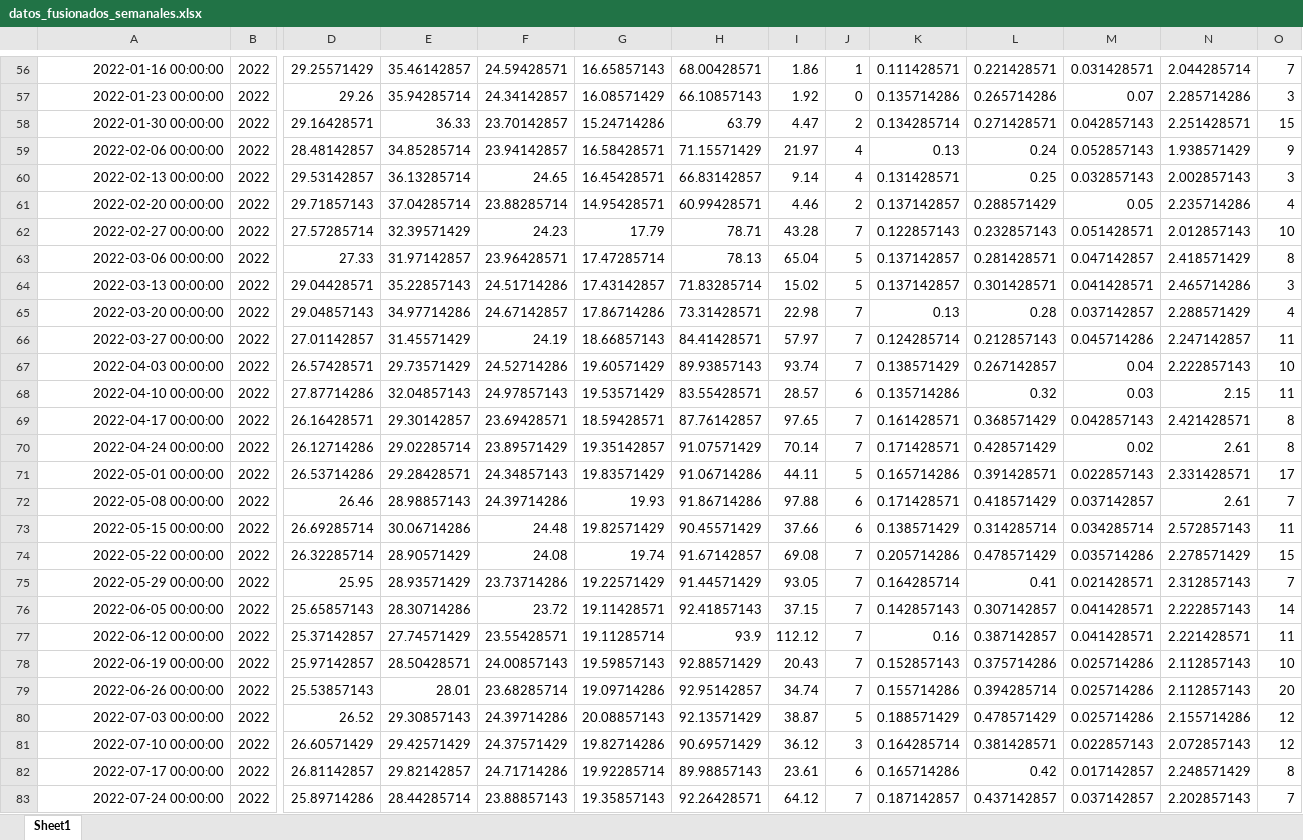
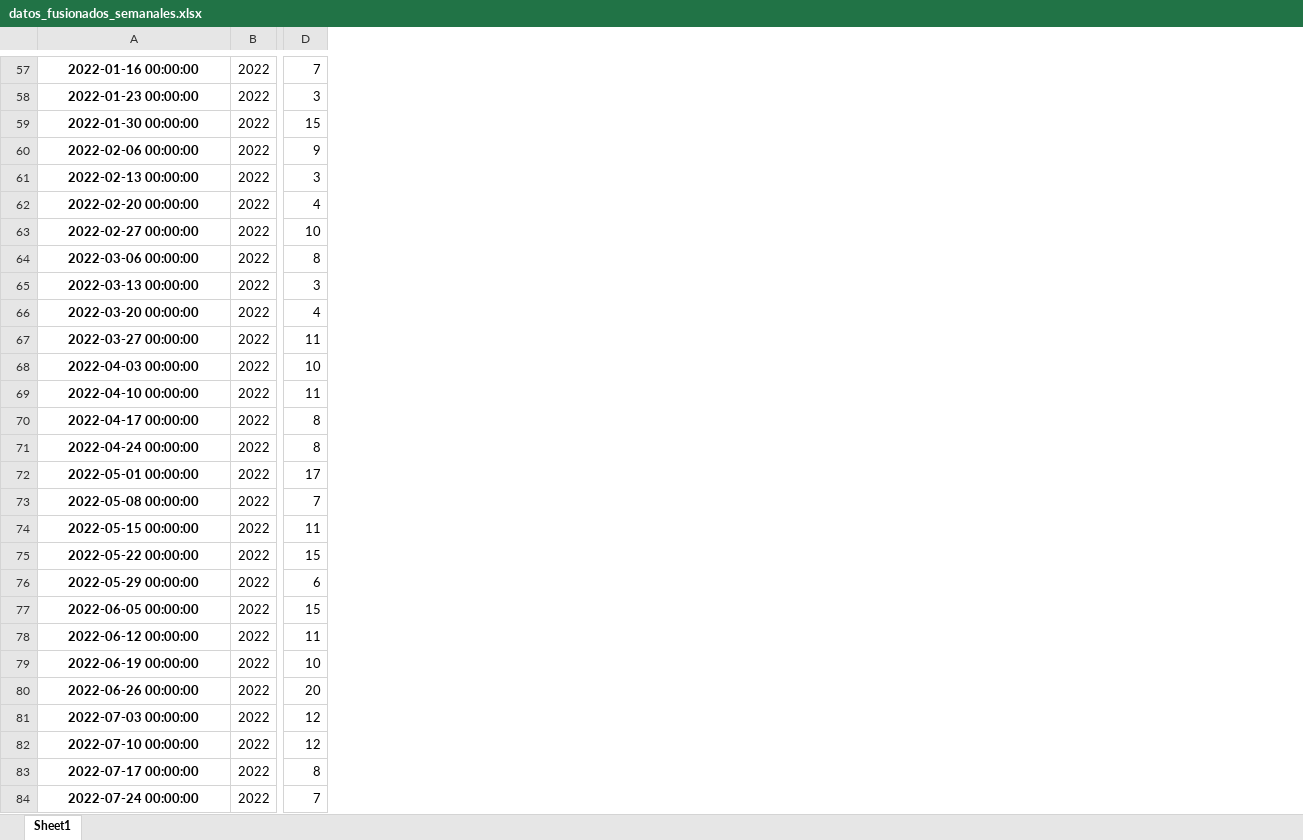
Before and after one commit to marco-canas/arima, an Excel workbook: 1_programa_trabajo/2_ejecucion_plan_trabajo/2_consolidacion_datos_meteoro_epidemiologicos_reales/03_fusionados_y_limpieza_datos/datos_fusionados_semanales.xlsx, sheet Sheet1, drawn as a sheet; only a part is shown, gaps mark what is left out; values as stored, in another font and other column widths than the file's, no borders; removed rows and columns are numbered as before the commit, all else as after; the diff covers the shown part only; the diff names each change by its address in the sheet, - before the commit and + after, or states it on an @@ line.

```diff
--- a/1_programa_trabajo/2_ejecucion_plan_trabajo/2_consolidacion_datos_meteoro_epidemiologicos_reales/03_fusionados_y_limpieza_datos/datos_fusionados_semanales.xlsx (sheet Sheet1)
+++ b/1_programa_trabajo/2_ejecucion_plan_trabajo/2_consolidacion_datos_meteoro_epidemiologicos_reales/03_fusionados_y_limpieza_datos/datos_fusionados_semanales.xlsx (sheet Sheet1)
-column D, rows 56-83: 29.25571429 | 29.26 | 29.16428571 | 28.48142857 | 29.53142857 | 29.71857143 | 27.57285714 | 27.33 | 29.04428571 | 29.04857143 | 27.01142857 | 26.57428571 | 27.87714286 | 26.16428571 | 26.12714286 | 26.53714286 | 26.46 | 26.69285714 | 26.32285714 | 25.95 | 25.65857143 | 25.37142857 | 25.97142857 | 25.53857143 | 26.52 | 26.60571429 | 26.81142857 | 25.89714286
-column E, rows 56-83: 35.46142857 | 35.94285714 | 36.33 | 34.85285714 | 36.13285714 | 37.04285714 | 32.39571429 | 31.97142857 | 35.22857143 | 34.97714286 | 31.45571429 | 29.73571429 | 32.04857143 | 29.30142857 | 29.02285714 | 29.28428571 | 28.98857143 | 30.06714286 | 28.90571429 | 28.93571429 | 28.30714286 | 27.74571429 | 28.50428571 | 28.01 | 29.30857143 | 29.42571429 | 29.82142857 | 28.44285714
-column F, rows 56-83: 24.59428571 | 24.34142857 | 23.70142857 | 23.94142857 | 24.65 | 23.88285714 | 24.23 | 23.96428571 | 24.51714286 | 24.67142857 | 24.19 | 24.52714286 | 24.97857143 | 23.69428571 | 23.89571429 | 24.34857143 | 24.39714286 | 24.48 | 24.08 | 23.73714286 | 23.72 | 23.55428571 | 24.00857143 | 23.68285714 | 24.39714286 | 24.37571429 | 24.71714286 | 23.88857143
-column G, rows 56-83: 16.65857143 | 16.08571429 | 15.24714286 | 16.58428571 | 16.45428571 | 14.95428571 | 17.79 | 17.47285714 | 17.43142857 | 17.86714286 | 18.66857143 | 19.60571429 | 19.53571429 | 18.59428571 | 19.35142857 | 19.83571429 | 19.93 | 19.82571429 | 19.74 | 19.22571429 | 19.11428571 | 19.11285714 | 19.59857143 | 19.09714286 | 20.08857143 | 19.82714286 | 19.92285714 | 19.35857143
-column H, rows 56-83: 68.00428571 | 66.10857143 | 63.79 | 71.15571429 | 66.83142857 | 60.99428571 | 78.71 | 78.13 | 71.83285714 | 73.31428571 | 84.41428571 | 89.93857143 | 83.55428571 | 87.76142857 | 91.07571429 | 91.06714286 | 91.86714286 | 90.45571429 | 91.67142857 | 91.44571429 | 92.41857143 | 93.9 | 92.88571429 | 92.95142857 | 92.13571429 | 90.69571429 | 89.98857143 | 92.26428571
-column I, rows 56-83: 1.86 | 1.92 | 4.47 | 21.97 | 9.14 | 4.46 | 43.28 | 65.04 | 15.02 | 22.98 | 57.97 | 93.74 | 28.57 | 97.65 | 70.14 | 44.11 | 97.88 | 37.66 | 69.08 | 93.05 | 37.15 | 112.12 | 20.43 | 34.74 | 38.87 | 36.12 | 23.61 | 64.12
-column J, rows 56-83: 1 | 0 | 2 | 4 | 4 | 2 | 7 | 5 | 5 | 7 | 7 | 7 | 6 | 7 | 7 | 5 | 6 | 6 | 7 | 7 | 7 | 7 | 7 | 7 | 5 | 3 | 6 | 7
-column K, rows 56-83: 0.111428571 | 0.135714286 | 0.134285714 | 0.13 | 0.131428571 | 0.137142857 | 0.122857143 | 0.137142857 | 0.137142857 | 0.13 | 0.124285714 | 0.138571429 | 0.135714286 | 0.161428571 | 0.171428571 | 0.165714286 | 0.171428571 | 0.138571429 | 0.205714286 | 0.164285714 | 0.142857143 | 0.16 | 0.152857143 | 0.155714286 | 0.188571429 | 0.164285714 | 0.165714286 | 0.187142857
-column L, rows 56-83: 0.221428571 | 0.265714286 | 0.271428571 | 0.24 | 0.25 | 0.288571429 | 0.232857143 | 0.281428571 | 0.301428571 | 0.28 | 0.212857143 | 0.267142857 | 0.32 | 0.368571429 | 0.428571429 | 0.391428571 | 0.418571429 | 0.314285714 | 0.478571429 | 0.41 | 0.307142857 | 0.387142857 | 0.375714286 | 0.394285714 | 0.478571429 | 0.381428571 | 0.42 | 0.437142857
-column M, rows 56-83: 0.031428571 | 0.07 | 0.042857143 | 0.052857143 | 0.032857143 | 0.05 | 0.051428571 | 0.047142857 | 0.041428571 | 0.037142857 | 0.045714286 | 0.04 | 0.03 | 0.042857143 | 0.02 | 0.022857143 | 0.037142857 | 0.034285714 | 0.035714286 | 0.021428571 | 0.041428571 | 0.041428571 | 0.025714286 | 0.025714286 | 0.025714286 | 0.022857143 | 0.017142857 | 0.037142857
-column N, rows 56-83: 2.044285714 | 2.285714286 | 2.251428571 | 1.938571429 | 2.002857143 | 2.235714286 | 2.012857143 | 2.418571429 | 2.465714286 | 2.288571429 | 2.247142857 | 2.222857143 | 2.15 | 2.421428571 | 2.61 | 2.331428571 | 2.61 | 2.572857143 | 2.278571429 | 2.312857143 | 2.222857143 | 2.221428571 | 2.112857143 | 2.112857143 | 2.155714286 | 2.072857143 | 2.248571429 | 2.202857143
@@ A57:A84 bold: off → on, alignment: right → center @@
-D76: 7
+D76: 6
-D77: 14
+D77: 15
```
Also changed, not shown: 5 added rows, 1 removed row, 105 edited cells and cell formats elsewhere in this sheet, 5 other files.
